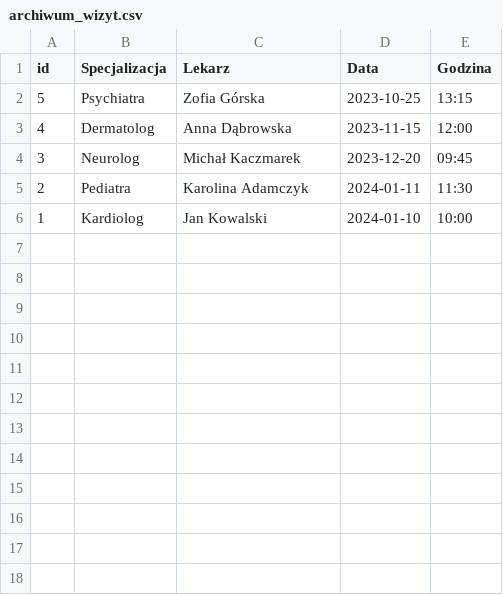
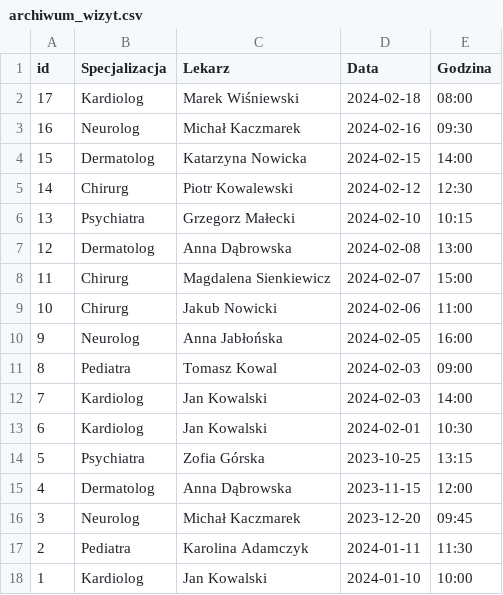
Before and after one commit to DamianMotyl/portalPacjentaQt, a CSV file: archiwum_wizyt.csv, drawn as a sheet; the diff names each change by its address in the sheet, - before the commit and + after, or states it on an @@ line.

```diff
--- a/archiwum_wizyt.csv
+++ b/archiwum_wizyt.csv
+row 2: 17 | Kardiolog | Marek Wiśniewski | 2024-02-18 | 08:00
+row 3: 16 | Neurolog | Michał Kaczmarek | 2024-02-16 | 09:30
+row 4: 15 | Dermatolog | Katarzyna Nowicka | 2024-02-15 | 14:00
+row 5: 14 | Chirurg | Piotr Kowalewski | 2024-02-12 | 12:30
+row 6: 13 | Psychiatra | Grzegorz Małecki | 2024-02-10 | 10:15
+row 7: 12 | Dermatolog | Anna Dąbrowska | 2024-02-08 | 13:00
+row 8: 11 | Chirurg | Magdalena Sienkiewicz | 2024-02-07 | 15:00
+row 9: 10 | Chirurg | Jakub Nowicki | 2024-02-06 | 11:00
+row 10: 9 | Neurolog | Anna Jabłońska | 2024-02-05 | 16:00
+row 11: 8 | Pediatra | Tomasz Kowal | 2024-02-03 | 09:00
+row 12: 7 | Kardiolog | Jan Kowalski | 2024-02-03 | 14:00
+row 13: 6 | Kardiolog | Jan Kowalski | 2024-02-01 | 10:30
```
Also changed, not shown: 6 other files.
